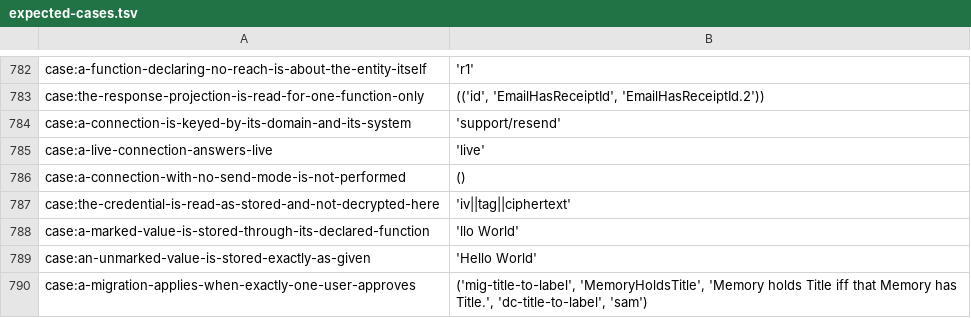
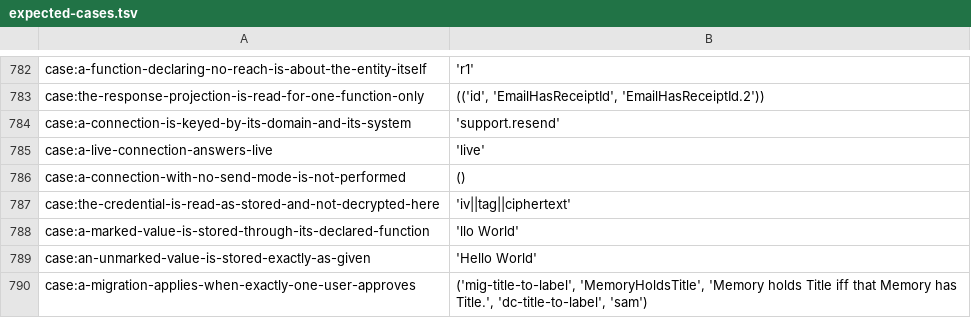
Before and after one commit to sam-lippert/arest, a TSV file: engine/shared/expected-cases.tsv, drawn as a sheet; only a part is shown, gaps mark what is left out.

```diff
--- a/engine/shared/expected-cases.tsv
+++ b/engine/shared/expected-cases.tsv
@@ -783,3 +783,3 @@ case:a-function-declaring-no-reach-is-about-the-entity-itself	"'r1'"
 case:the-response-projection-is-read-for-one-function-only	"(('id', 'EmailHasReceiptId', 'EmailHasReceiptId.2'))"
-case:a-connection-is-keyed-by-its-domain-and-its-system	"'support/resend'"
+case:a-connection-is-keyed-by-its-domain-and-its-system	"'support.resend'"
 case:a-live-connection-answers-live	"'live'"
```
Also changed, not shown: 2 other files.
